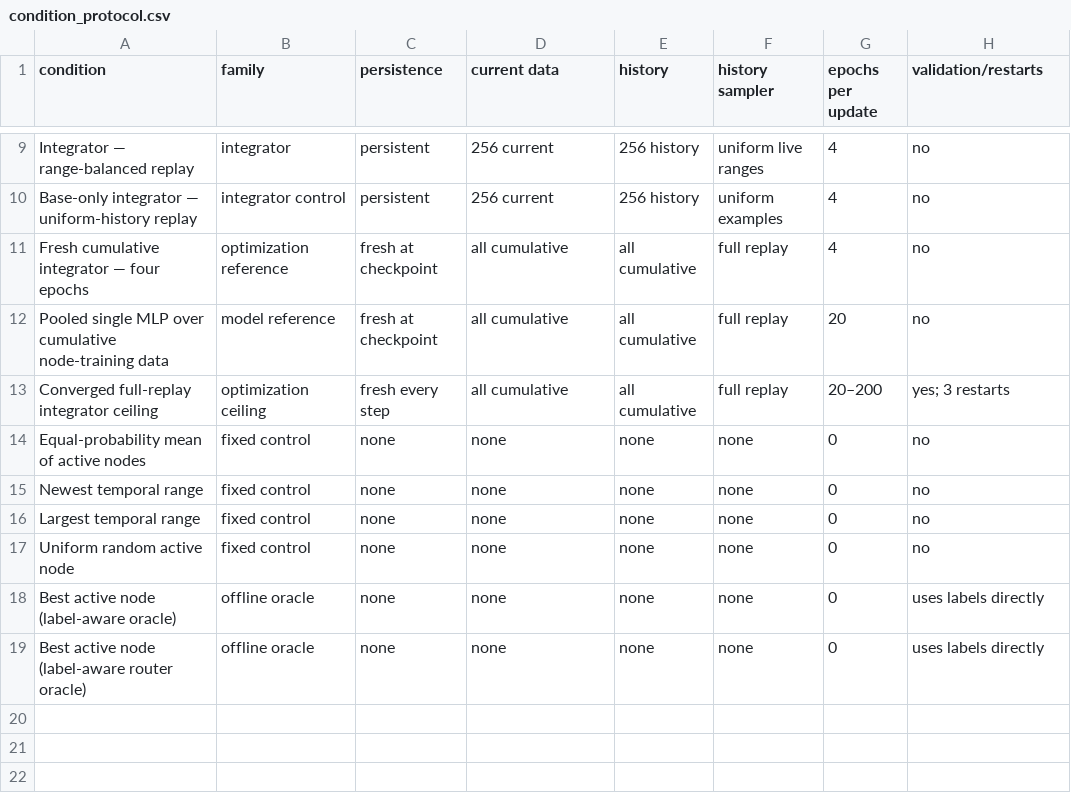
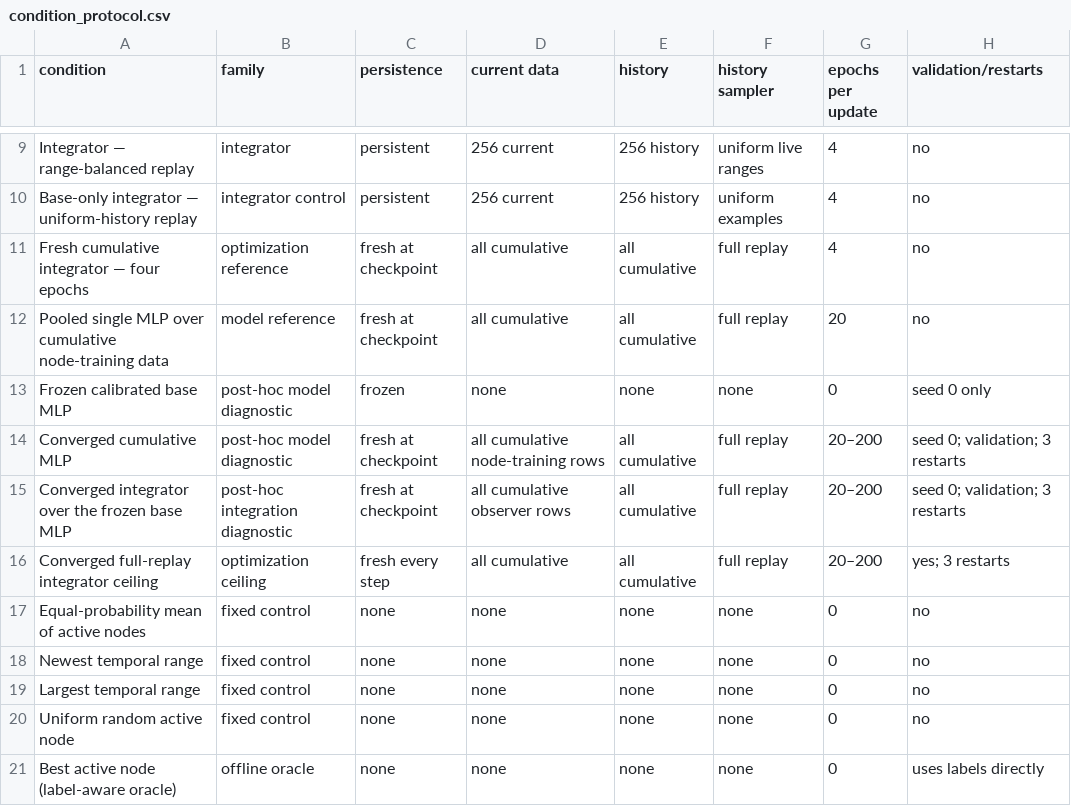
Before and after one commit to dmacd/vamp, a CSV file: artifacts/vamp-logt-mlp-permuted-mnist-ungated/runs/d38c612562699eb55c578a48a8ea94639596c4009a539c1092b63b76eb4f26c0/analysis/3-seed-primary/condition_protocol.csv, drawn as a sheet; only a part is shown, gaps mark what is left out; the shorter side is filled out with more unchanged rows; the diff names each change by its address in the sheet, - before the commit and + after, or states it on an @@ line.

Commit message:
Add seed-zero cumulative Permuted-MNIST baselines

```diff
--- a/artifacts/vamp-logt-mlp-permuted-mnist-ungated/runs/d38c612562699eb55c578a48a8ea94639596c4009a539c1092b63b76eb4f26c0/analysis/3-seed-primary/condition_protocol.csv
+++ b/artifacts/vamp-logt-mlp-permuted-mnist-ungated/runs/d38c612562699eb55c578a48a8ea94639596c4009a539c1092b63b76eb4f26c0/analysis/3-seed-primary/condition_protocol.csv
+row 13: Frozen calibrated base MLP | post-hoc model diagnostic | frozen | none | none | none | 0 | seed 0 only
+row 14: Converged cumulative MLP | post-hoc model diagnostic | fresh at checkpoint | all cumulative node-training rows | all cumulative | full replay | 20–200 | seed 0; validation; 3 restarts
+row 15: Converged integrator over the frozen base MLP | post-hoc integration diagnostic | fresh at checkpoint | all cumulative observer rows | all cumulative | full replay | 20–200 | seed 0; validation; 3 restarts
```
Also changed, not shown: 13 other files.
